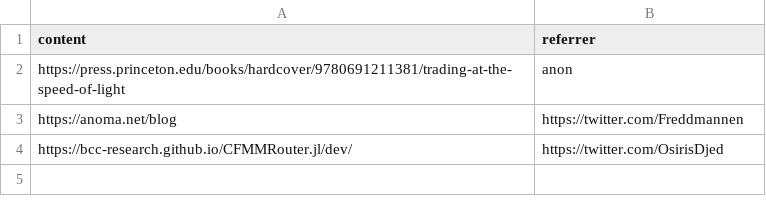
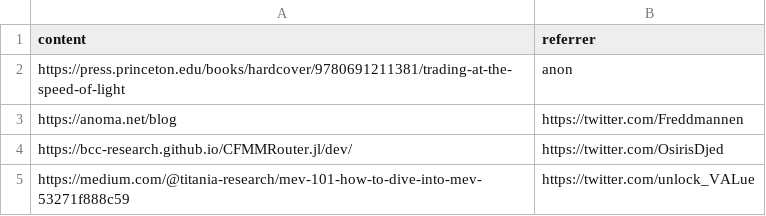
Before and after one commit to mev-fyi/data, a CSV file: data/links/to_parse.csv, drawn as a sheet; the diff names each change by its address in the sheet, - before the commit and + after, or states it on an @@ line.

```diff
--- a/data/links/to_parse.csv
+++ b/data/links/to_parse.csv
+row 5: https://medium.com/@titania-research/mev-101-how-to-dive-into-mev-53271f888c59 | https://twitter.com/unlock_VALue
```
Also changed, not shown: data/links/articles_updated.csv, data/links/youtube/youtube_videos.csv.
